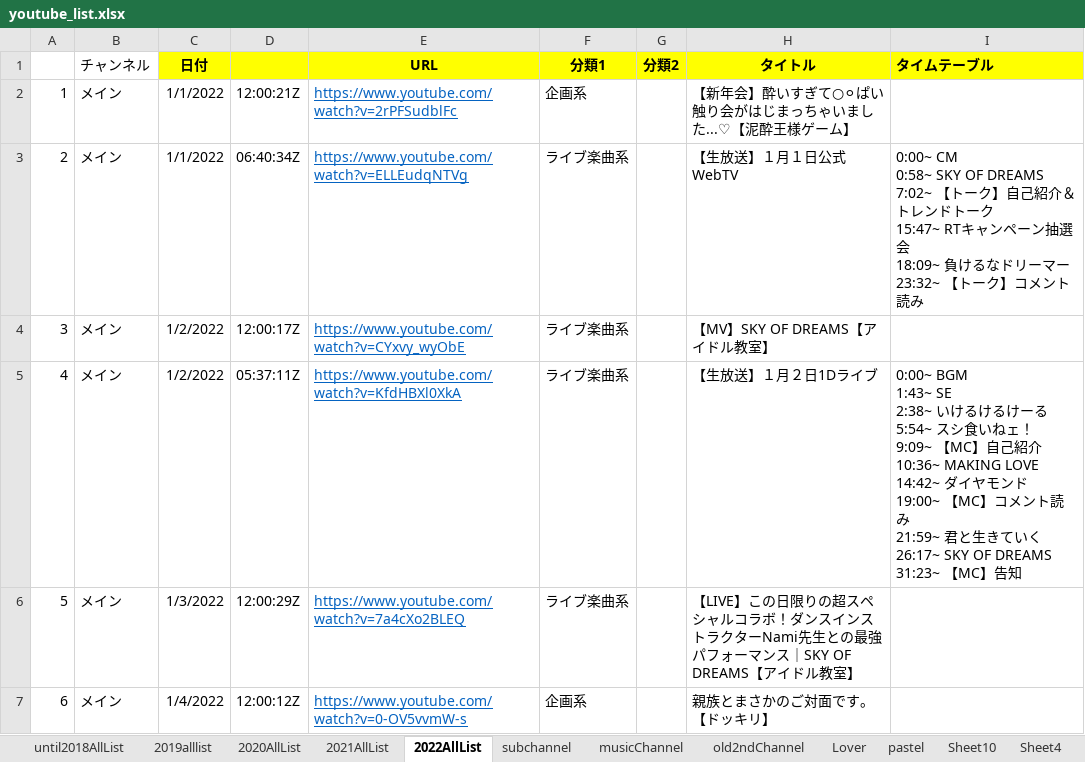
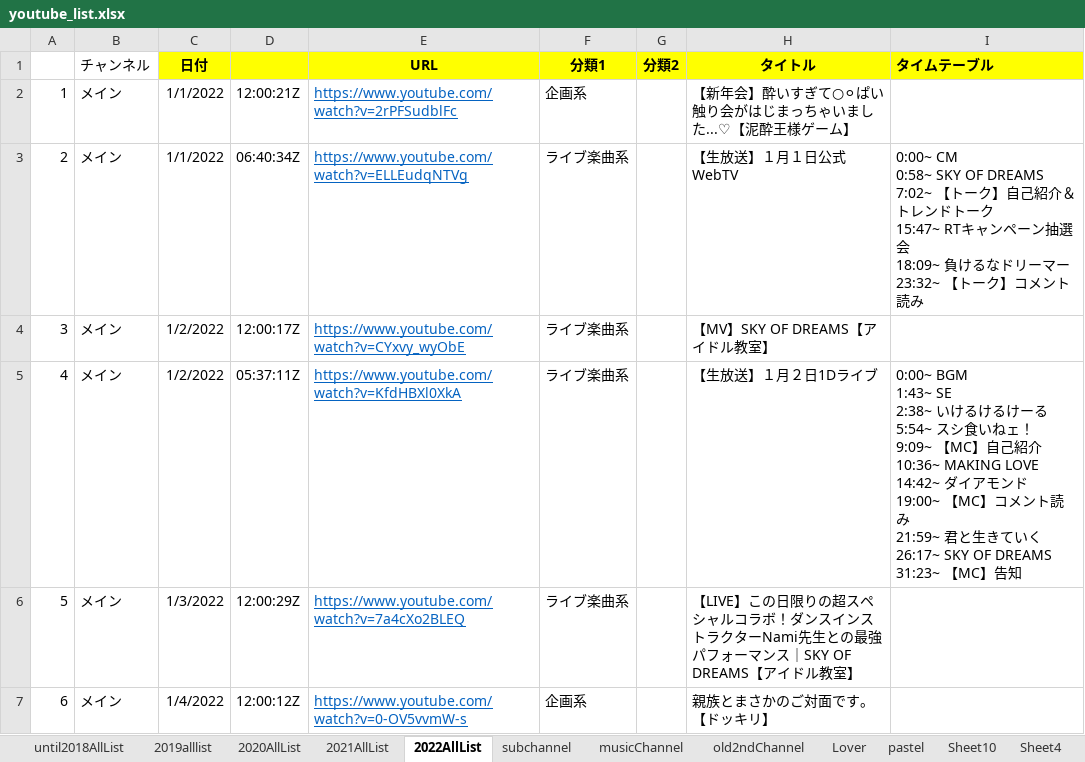
Before and after one commit to maakun-git/ikyoTube, an Excel workbook: createHtml/youtube_list.xlsx, sheet 2022AllList, drawn as a sheet; only a part is shown; values as stored, in another font and other column widths than the file's, no borders; ↵ is a line break in a cell; the diff covers the shown part only; the diff names each change by its address in the sheet, - before the commit and + after, or states it on an @@ line.

Commit message:
* タイムテーブル更新

```diff
--- a/createHtml/youtube_list.xlsx (sheet 2022AllList)
+++ b/createHtml/youtube_list.xlsx (sheet 2022AllList)
-I5 (タイムテーブル): …LOVE ↵ 14:42~ ダイヤモンド…
+I5 (タイムテーブル): …LOVE ↵ 14:42~ ダイアモンド…
```
Also changed, not shown: 3 edited cells elsewhere in this sheet, sheet Lover, sheet subchannel, sheet 2021AllList, 1 other file.
